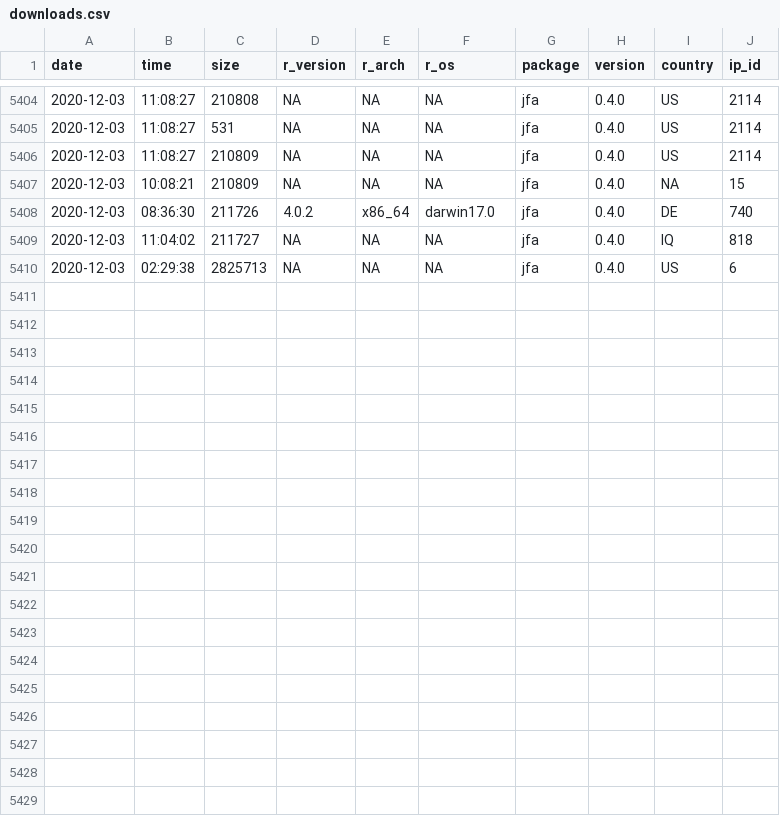
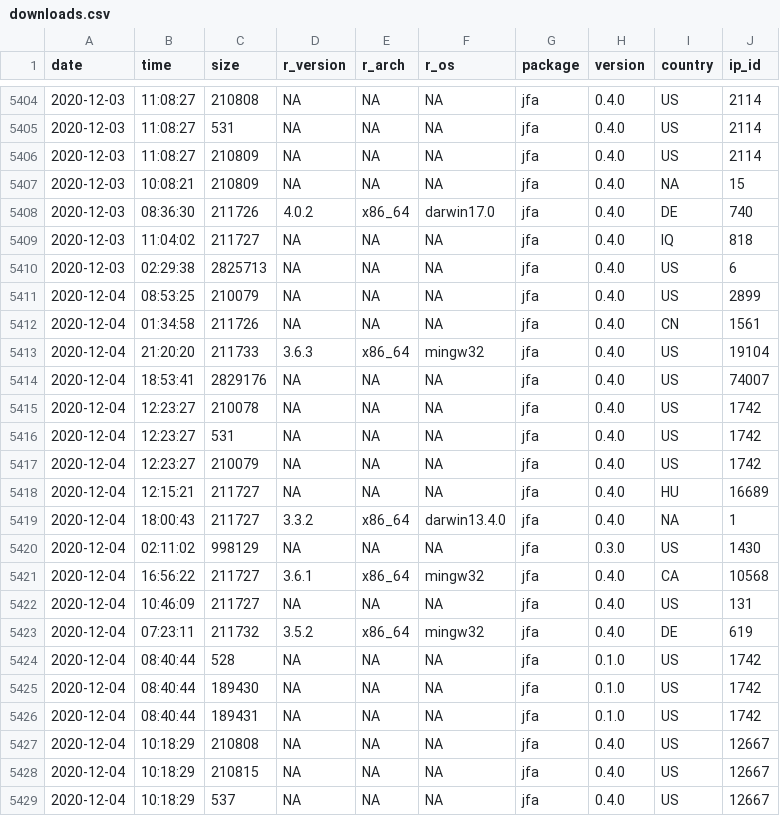
Before and after one commit to koenderks/jfa, a CSV file: reference/figures/readme/worldmap/downloads.csv, drawn as a sheet; only a part is shown, gaps mark what is left out.

```diff
--- a/reference/figures/readme/worldmap/downloads.csv
+++ b/reference/figures/readme/worldmap/downloads.csv
@@ -5410 +5410,20 @@
 "2020-12-03","02:29:38",2825713,NA,NA,NA,"jfa","0.4.0","US",6
+"2020-12-04","08:53:25",210079,NA,NA,NA,"jfa","0.4.0","US",2899
+"2020-12-04","01:34:58",211726,NA,NA,NA,"jfa","0.4.0","CN",1561
+"2020-12-04","21:20:20",211733,"3.6.3","x86_64","mingw32","jfa","0.4.0","US",19104
+"2020-12-04","18:53:41",2829176,NA,NA,NA,"jfa","0.4.0","US",74007
+"2020-12-04","12:23:27",210078,NA,NA,NA,"jfa","0.4.0","US",1742
+"2020-12-04","12:23:27",531,NA,NA,NA,"jfa","0.4.0","US",1742
+"2020-12-04","12:23:27",210079,NA,NA,NA,"jfa","0.4.0","US",1742
+"2020-12-04","12:15:21",211727,NA,NA,NA,"jfa","0.4.0","HU",16689
+"2020-12-04","18:00:43",211727,"3.3.2","x86_64","darwin13.4.0","jfa","0.4.0",NA,1
+"2020-12-04","02:11:02",998129,NA,NA,NA,"jfa","0.3.0","US",1430
+"2020-12-04","16:56:22",211727,"3.6.1","x86_64","mingw32","jfa","0.4.0","CA",10568
+"2020-12-04","10:46:09",211727,NA,NA,NA,"jfa","0.4.0","US",131
+"2020-12-04","07:23:11",211732,"3.5.2","x86_64","mingw32","jfa","0.4.0","DE",619
+"2020-12-04","08:40:44",528,NA,NA,NA,"jfa","0.1.0","US",1742
+"2020-12-04","08:40:44",189430,NA,NA,NA,"jfa","0.1.0","US",1742
+"2020-12-04","08:40:44",189431,NA,NA,NA,"jfa","0.1.0","US",1742
+"2020-12-04","10:18:29",210808,NA,NA,NA,"jfa","0.4.0","US",12667
+"2020-12-04","10:18:29",210815,NA,NA,NA,"jfa","0.4.0","US",12667
+"2020-12-04","10:18:29",537,NA,NA,NA,"jfa","0.4.0","US",12667
```
Also changed, not shown: 3 other files.
